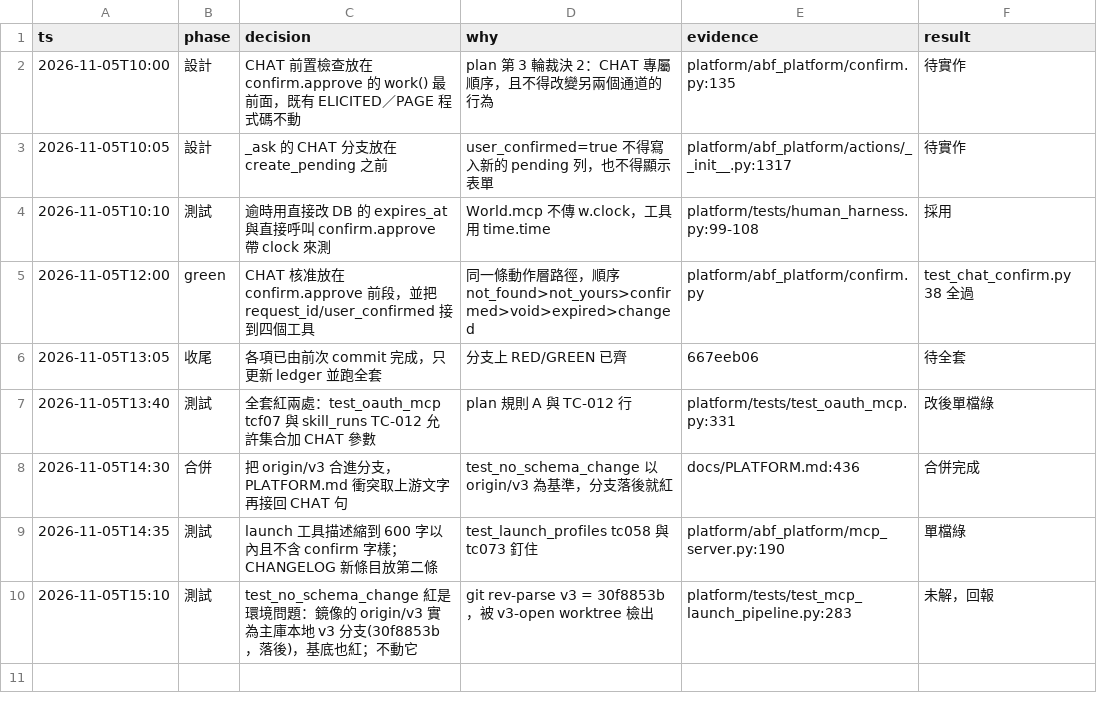
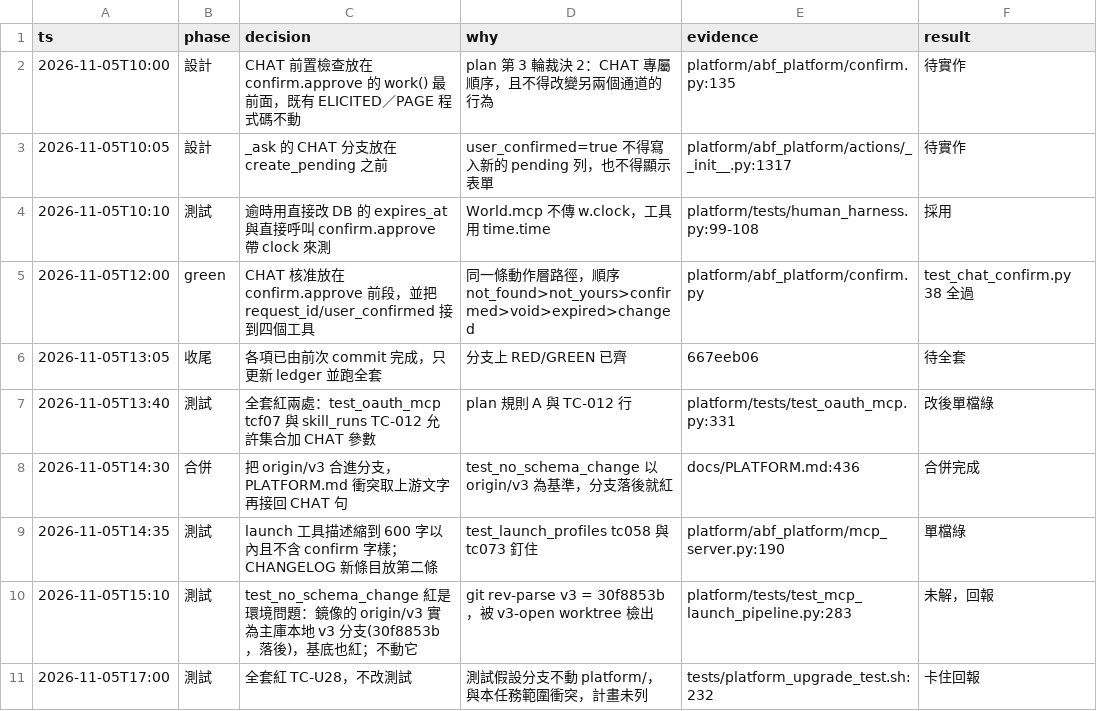
Before and after one commit to zhshie/agentic-bioflow_v2, a TSV file: specs/mcp-chat-confirm/decisions.tsv, drawn as a sheet.

```diff
--- a/specs/mcp-chat-confirm/decisions.tsv
+++ b/specs/mcp-chat-confirm/decisions.tsv
@@ -10 +10,2 @@ ts	phase	decision	why	evidence	result
 2026-11-05T15:10	測試	test_no_schema_change 紅是環境問題：鏡像的 origin/v3 實為主庫本地 v3 分支(30f8853b，落後)，基底也紅；不動它	git rev-parse v3 = 30f8853b，被 v3-open worktree 檢出	platform/tests/test_mcp_launch_pipeline.py:283	未解，回報
+2026-11-05T17:00	測試	全套紅 TC-U28，不改測試	測試假設分支不動 platform/，與本任務範圍衝突，計畫未列	tests/platform_upgrade_test.sh:232	卡住回報
```
Also changed, not shown: 1 other file.
